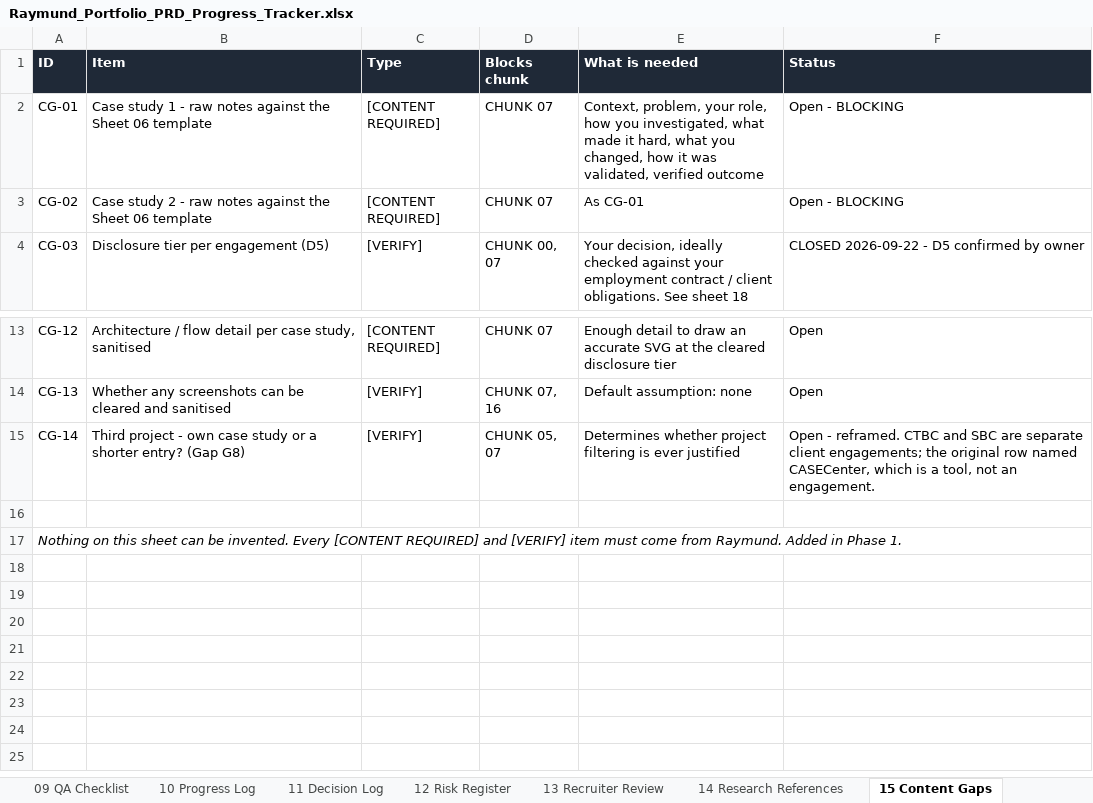
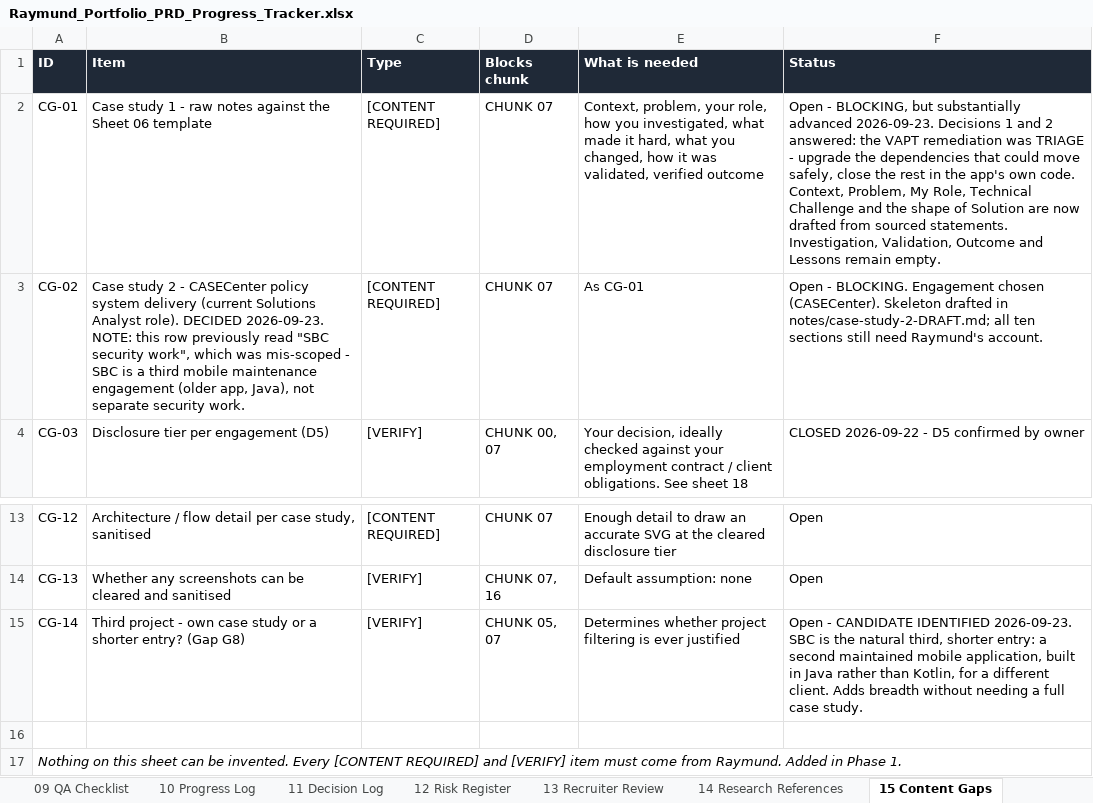
Before and after one commit to rrcreations69/ClaudePortfolio, an Excel workbook: Raymund_Portfolio_PRD_Progress_Tracker.xlsx, sheet 15 Content Gaps, drawn as a sheet; only a part is shown, gaps mark what is left out; values as stored, in another font and other column widths than the file's, no borders; the diff names each change by its address in the sheet, - before the commit and + after, or states it on an @@ line.

```diff
--- a/Raymund_Portfolio_PRD_Progress_Tracker.xlsx (sheet 15 Content Gaps)
+++ b/Raymund_Portfolio_PRD_Progress_Tracker.xlsx (sheet 15 Content Gaps)
-F2 (Status): Open - BLOCKING
+F2 (Status): Open - BLOCKING, but substantially advanced 2026-09-23. Decisions 1 and 2 answered: the VAPT remediation was TRIAGE - upgrade the dependencies that could move safely, close the rest in the app's own code. Context, Problem, My Role, Technical Challenge and the shape of Solution are now drafted from sourced statements. Investigation, Validation, Outcome and Lessons remain empty.
-B3 (Item): …2 - raw notes against the Sheet 06 template
+B3 (Item): …2 - CASECenter policy system delivery (current Solutions Analyst role). DECIDED 2026-09-23. NOTE: this row previously read "SBC security work", which was mis-scoped - SBC is a third mobile maintenance engagement (older app, Java), not separate security work.
-F3 (Status): Open - BLOCKING
+F3 (Status): Open - BLOCKING. Engagement chosen (CASECenter). Skeleton drafted in notes/case-study-2-DRAFT.md; all ten sections still need Raymund's account.
-F15 (Status): Open - reframed. CTBC and SBC are separate client engagements; the original row named CASECenter, which is a tool, not an engagement.
+F15 (Status): Open - CANDIDATE IDENTIFIED 2026-09-23. SBC is the natural third, shorter entry: a second maintained mobile application, built in Java rather than Kotlin, for a different client. Adds breadth without needing a full case study.
```
Also changed, not shown: sheet 10 Progress Log, 2 other files.
